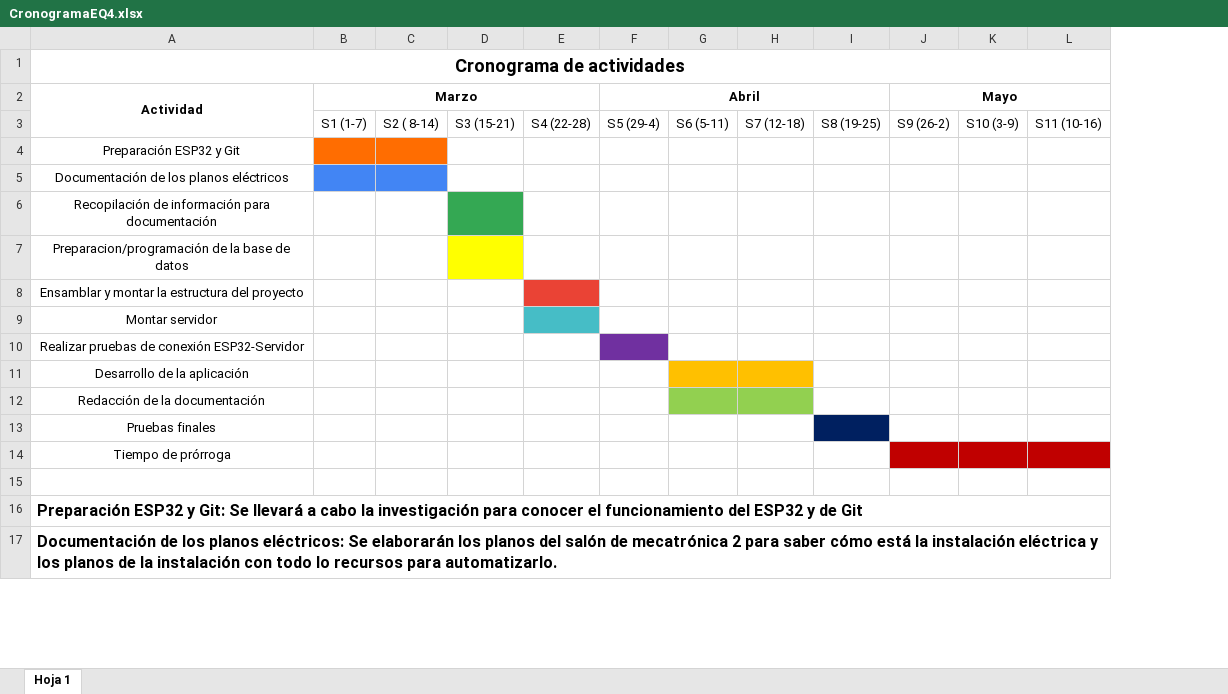
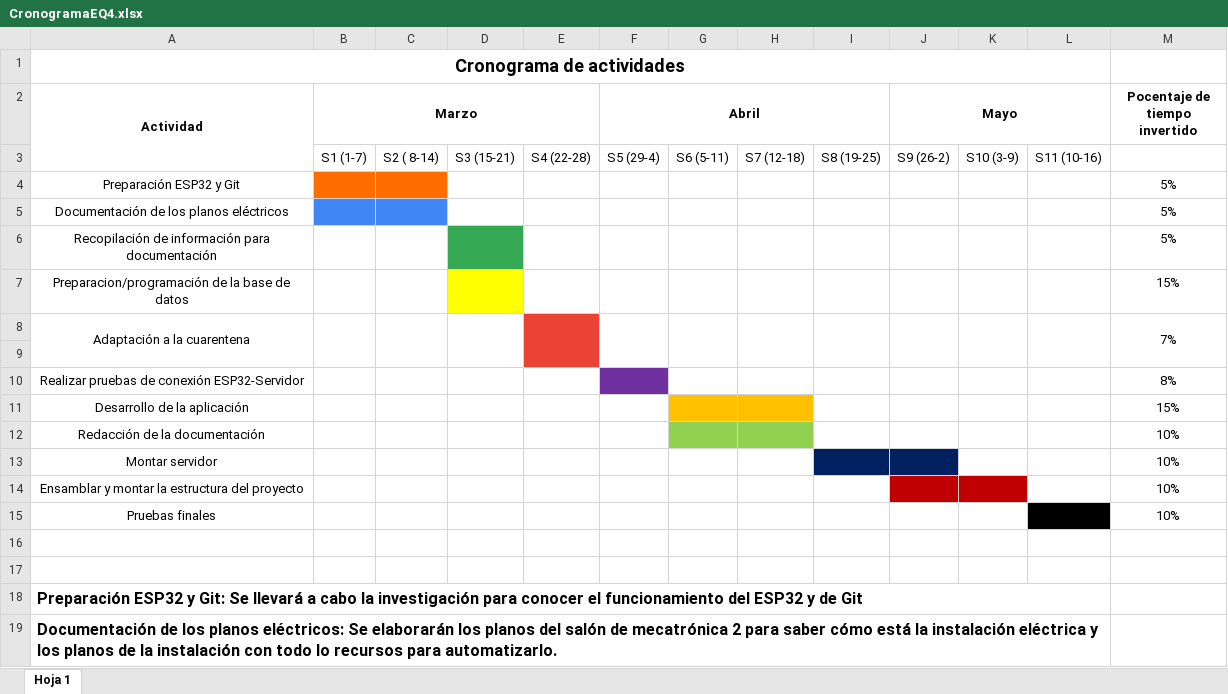
Before and after one commit to enriqueperez084/proyectoDomotica, an Excel workbook: Documentacion/CronogramaEQ4.xlsx, sheet Hoja 1, drawn as a sheet; only a part is shown; values as stored, in another font and other column widths than the file's, no borders; addresses are those after the commit; the diff covers the shown part only; the diff names each change by its address in the sheet, - before the commit and + after, or states it on an @@ line.

```diff
--- a/Documentacion/CronogramaEQ4.xlsx (sheet Hoja 1)
+++ b/Documentacion/CronogramaEQ4.xlsx (sheet Hoja 1)
+column M (Pocentaje de tiempo invertido), rows 4-12: 5% | 5% | 5% | 15% | 7% |  | 8% | 15% | 10%; row 15: 10%
-A8 (Actividad): Ensamblar y montar la estructura del proyecto
+A8 (Actividad): Adaptación a la cuarentena
+A8:A9 merged
+B8:B9 merged
+C8:C9 merged
+D8:D9 merged
+E8:E9 merged
+F8:F9 merged
+G8:G9 merged
+H8:H9 merged
+I8:I9 merged
+J8:J9 merged
+K8:K9 merged
+L8:L9 merged
-A9 (Actividad): Montar servidor
+A9 (Actividad): (empty)
-E9 fill: #46BDC6
+E9 fill: #EA4335
+row 13: Montar servidor |  |  |  |  |  |  |  |  |  |  |  | 10%
+row 14: Ensamblar y montar la estructura del proyecto |  |  |  |  |  |  |  |  |  |  |  | 10%
-I15 fill: #002060
+I15 fill: none
-L15 fill: none
+L15 fill: #000000
-A16 (Actividad): Tiempo de prórroga
+A16 (Actividad): (empty)
-J16:L16 fill: #C00000
+J16:L16 fill: none
```
Also changed, not shown: 16 removed rows elsewhere in this sheet, 1 other file.
